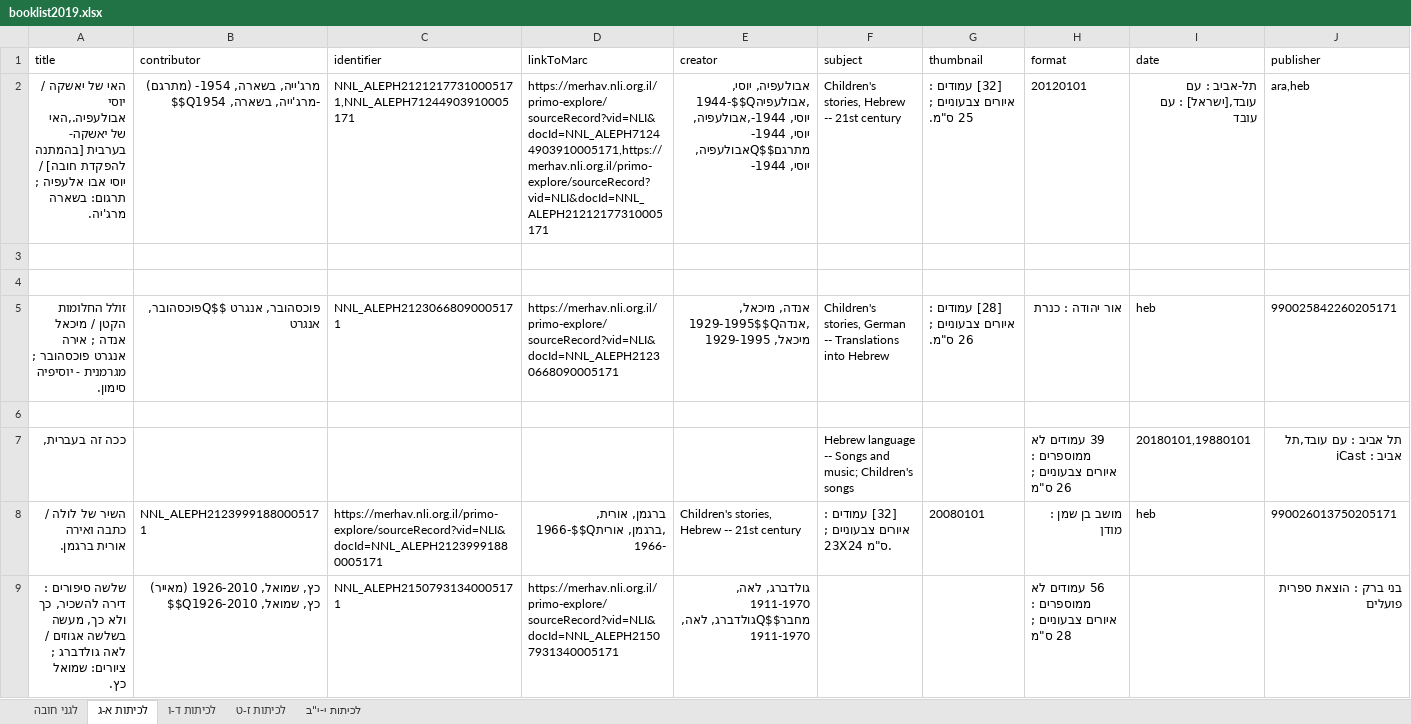
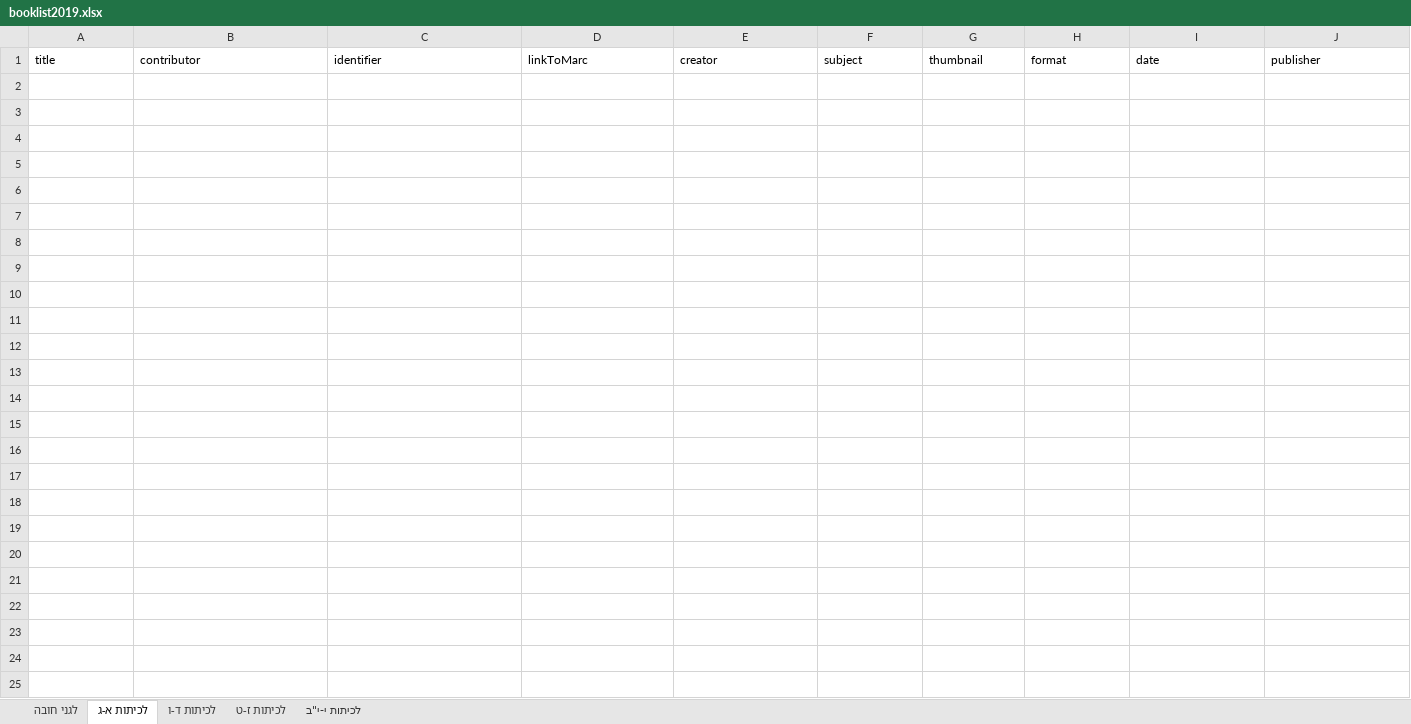
Before and after one commit to brtydse100/books-project, an Excel workbook: excel/booklist2019.xlsx, sheet לכיתות א-ג, drawn as a sheet; only a part is shown; values as stored, in another font and other column widths than the file's, no borders; rows hold the shown columns only; the diff covers the shown part only; the diff names each change by its address in the sheet, - before the commit and + after, or states it on an @@ line.

```diff
--- a/excel/booklist2019.xlsx (sheet לכיתות א-ג)
+++ b/excel/booklist2019.xlsx (sheet לכיתות א-ג)
-row 2: האי של יאשקה / יוסי אבולעפיה.,האי של יאשקה- בערבית [בהמתנה להפקדת חובה] / יוסי אבו אלעפיה ; תרגום: בשארה מרג'יה. | מרג'ייה, בשארה, 1954- (מתרגם) $$Qמרג'ייה, בשארה, 1954- | NNL_ALEPH21212177310005171,NNL_ALEPH71244903910005171 | https://merhav.nli.org.il/primo-explore/sourceRecord?vid=NLI&docId=NNL_ALEPH71244903910005171,https://merhav.nli.org.il/primo-explore/sourceRecord?vid=NLI&docId=NNL_ALEPH21212177310005171 | אבולעפיה, יוסי, 1944-$$Qאבולעפיה, יוסי, 1944-,אבולעפיה, יוסי, 1944- מתרגם$$Qאבולעפיה, יוסי, 1944- | Children's stories, Hebrew -- 21st century | [32] עמודים : איורים צבעוניים ; 25 ס"מ. | 20120101 | תל-אביב : עם עובד,[ישראל] : עם עובד | ara,heb
-row 3: (empty)
-row 4: (empty)
-row 5: זולל החלומות הקטן / מיכאל אנדה ; אירה אנגרט פוכסהובר ; מגרמנית - יוסיפיה סימון. | פוכסהובר, אנגרט $$Qפוכסהובר, אנגרט | NNL_ALEPH21230668090005171 | https://merhav.nli.org.il/primo-explore/sourceRecord?vid=NLI&docId=NNL_ALEPH21230668090005171 | אנדה, מיכאל, 1929-1995$$Qאנדה, מיכאל, 1929-1995 | Children's stories, German -- Translations into Hebrew | [28] עמודים : איורים צבעוניים ; 26 ס"מ. | אור יהודה : כנרת | heb | 990025842260205171
-row 6: (empty)
-row 7: ככה זה בעברית, |  |  |  |  | Hebrew language -- Songs and music; Children's songs |  | 39 עמודים לא ממוספרים : איורים צבעוניים ; 26 ס"מ | 20180101,19880101 | תל אביב : עם עובד,תל אביב : iCast
-row 8: השיר של לולה / כתבה ואירה אורית ברגמן. | NNL_ALEPH21239991880005171 | https://merhav.nli.org.il/primo-explore/sourceRecord?vid=NLI&docId=NNL_ALEPH21239991880005171 | ברגמן, אורית, 1966-$$Qברגמן, אורית, 1966- | Children's stories, Hebrew -- 21st century | [32] עמודים : איורים צבעוניים ; 23X24 ס"מ. | 20080101 | מושב בן שמן : מודן | heb | 990026013750205171
-row 9: שלשה סיפורים : דירה להשכיר, כך ולא כך, מעשה בשלשה אגוזים / לאה גולדברג ; ציורים: שמואל כץ. | כץ, שמואל, 1926-2010 (מאייר) $$Qכץ, שמואל, 1926-2010 | NNL_ALEPH21507931340005171 | https://merhav.nli.org.il/primo-explore/sourceRecord?vid=NLI&docId=NNL_ALEPH21507931340005171 | גולדברג, לאה, 1911-1970 מחבר$$Qגולדברג, לאה, 1911-1970 |  |  | 56 עמודים לא ממוספרים : איורים צבעוניים ; 28 ס"מ |  | בני ברק : הוצאת ספרית פועלים
```
Also changed, not shown: 8 removed rows elsewhere in this sheet, sheet לגני חובה, sheet לכיתות י-י"ב, sheet לכיתות ז-ט, sheet לכיתות ד-ו, excel/2015.xlsx, excel/2016.xlsx, 13 other files.
